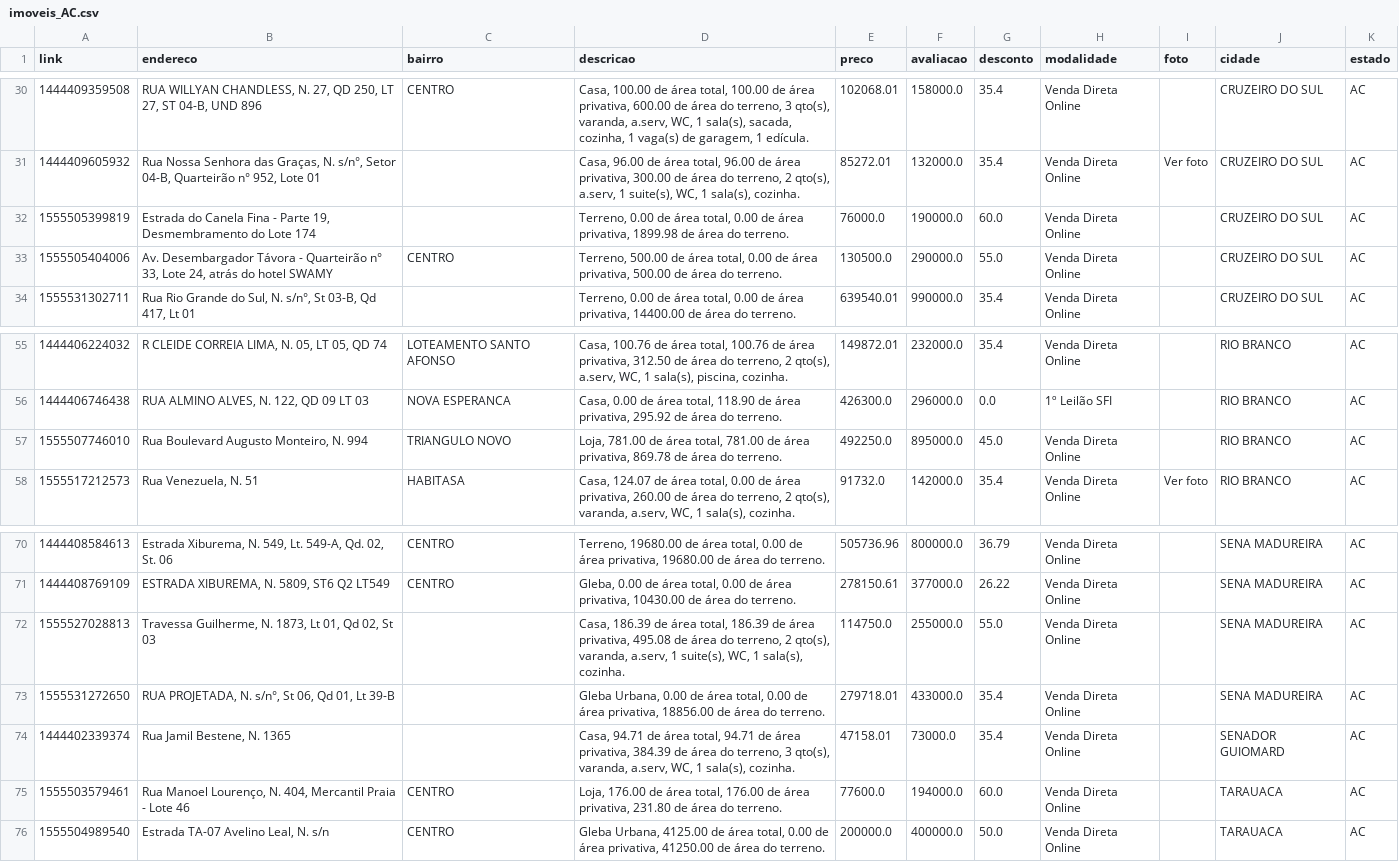
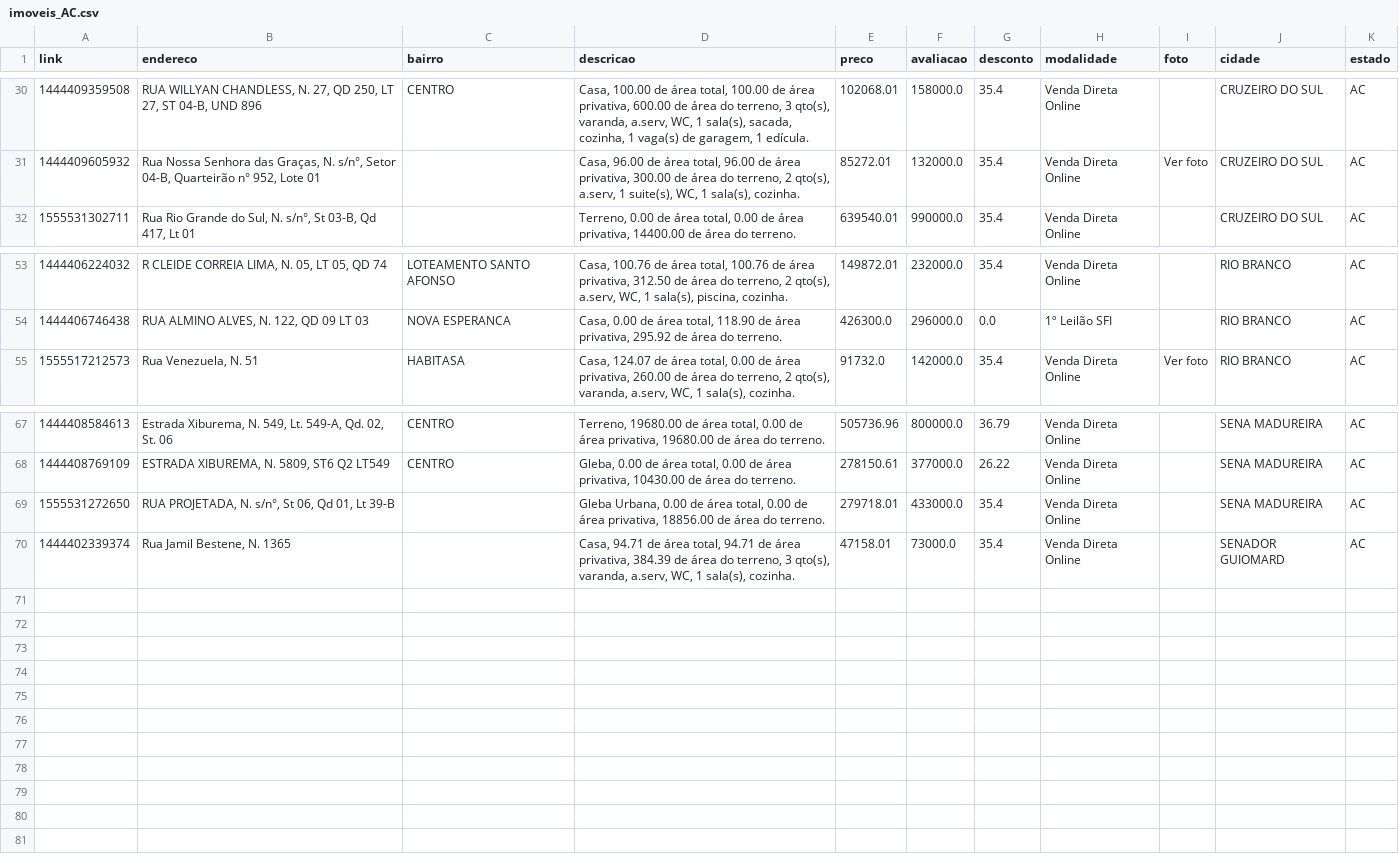
Before and after one commit to franklinbaldo/caixaaberta, a CSV file: data/imoveis_AC.csv, drawn as a sheet; only a part is shown, gaps mark what is left out; the diff names each change by its address in the sheet, - before the commit and + after, or states it on an @@ line.

```diff
--- a/data/imoveis_AC.csv
+++ b/data/imoveis_AC.csv
-row 32: 1555505399819 | Estrada do Canela Fina - Parte 19, Desmembramento do Lote 174 |  | Terreno, 0.00 de área total, 0.00 de área privativa, 1899.98 de área do terreno. | 76000.0 | 190000.0 | 60.0 | Venda Direta Online |  | CRUZEIRO DO SUL | AC
-row 33: 1555505404006 | Av. Desembargador Távora - Quarteirão n° 33, Lote 24, atrás do hotel SWAMY | CENTRO | Terreno, 500.00 de área total, 0.00 de área privativa, 500.00 de área do terreno. | 130500.0 | 290000.0 | 55.0 | Venda Direta Online |  | CRUZEIRO DO SUL | AC
-row 57: 1555507746010 | Rua Boulevard Augusto Monteiro, N. 994 | TRIANGULO NOVO | Loja, 781.00 de área total, 781.00 de área privativa, 869.78 de área do terreno. | 492250.0 | 895000.0 | 45.0 | Venda Direta Online |  | RIO BRANCO | AC
-row 72: 1555527028813 | Travessa Guilherme, N. 1873, Lt 01, Qd 02, St 03 |  | Casa, 186.39 de área total, 186.39 de área privativa, 495.08 de área do terreno, 2 qto(s), varanda, a.serv, 1 suite(s), WC, 1 sala(s), cozinha. | 114750.0 | 255000.0 | 55.0 | Venda Direta Online |  | SENA MADUREIRA | AC
-row 75: 1555503579461 | Rua Manoel Lourenço, N. 404, Mercantil Praia - Lote 46 | CENTRO | Loja, 176.00 de área total, 176.00 de área privativa, 231.80 de área do terreno. | 77600.0 | 194000.0 | 60.0 | Venda Direta Online |  | TARAUACA | AC
-row 76: 1555504989540 | Estrada TA-07 Avelino Leal, N. s/n | CENTRO | Gleba Urbana, 4125.00 de área total, 0.00 de área privativa, 41250.00 de área do terreno. | 200000.0 | 400000.0 | 50.0 | Venda Direta Online |  | TARAUACA | AC
```
Also changed, not shown: data/imoveis_BA.csv, data/imoveis_PI.csv, 18 other files.
